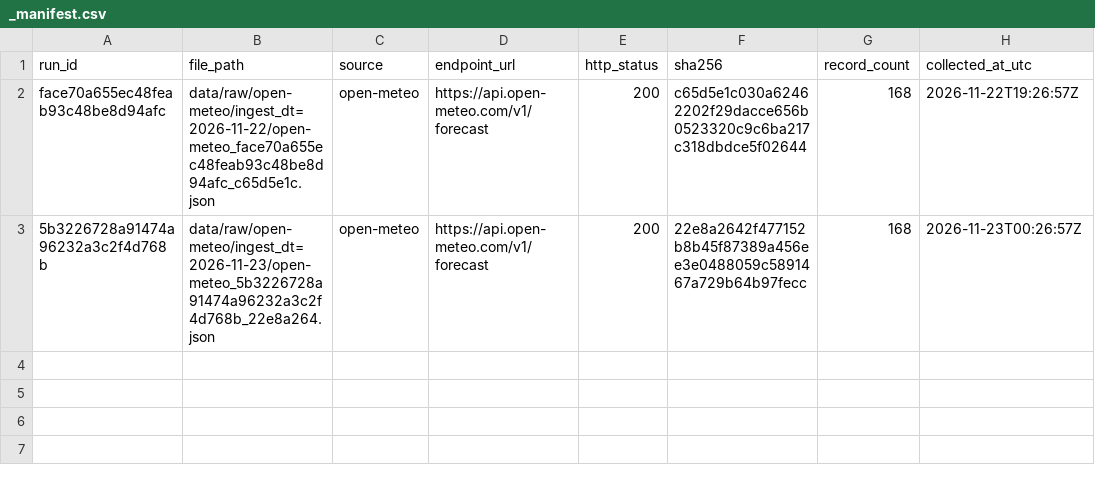
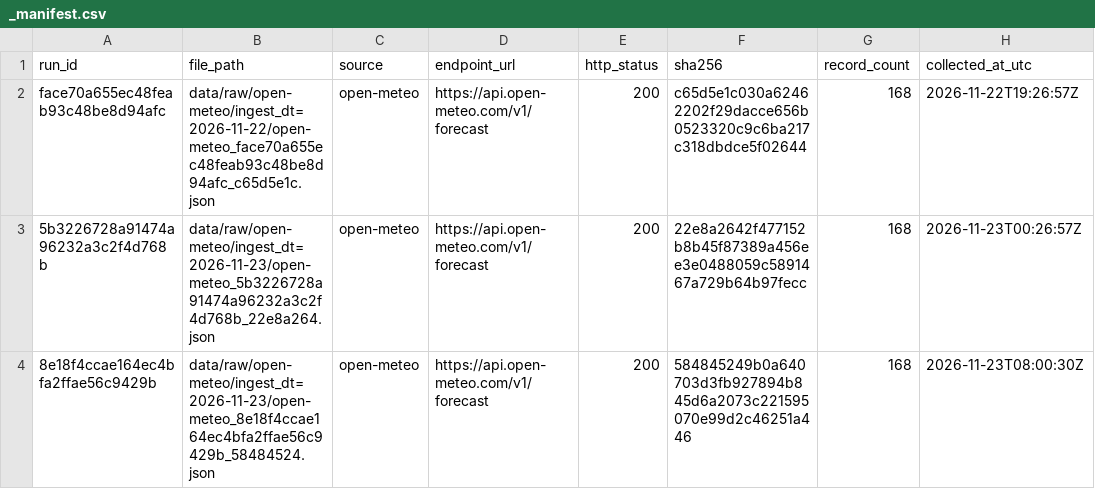
Before and after one commit to sindhublava-2131/SkyWatch, a CSV file: data/raw/_manifest.csv, drawn as a sheet.

```diff
--- a/data/raw/_manifest.csv
+++ b/data/raw/_manifest.csv
@@ -3 +3,2 @@ face70a655ec48feab93c48be8d94afc,data/raw/open-meteo/ingest_dt=2026-11-22/open-m
 5b3226728a91474a96232a3c2f4d768b,data/raw/open-meteo/ingest_dt=2026-11-23/open-meteo_5b3226728a91474a96232a3c2f4d768b_22e8a264.json,open-meteo,https://api.open-meteo.com/v1/forecast,200,22e8a2642f477152b8b45f87389a456ee3e0488059c5891467a729b64b97fecc,168,2026-11-23T00:26:57Z
+8e18f4ccae164ec4bfa2ffae56c9429b,data/raw/open-meteo/ingest_dt=2026-11-23/open-meteo_8e18f4ccae164ec4bfa2ffae56c9429b_58484524.json,open-meteo,https://api.open-meteo.com/v1/forecast,200,584845249b0a640703d3fb927894b845d6a2073c221595070e99d2c46251a446,168,2026-11-23T08:00:30Z
```
